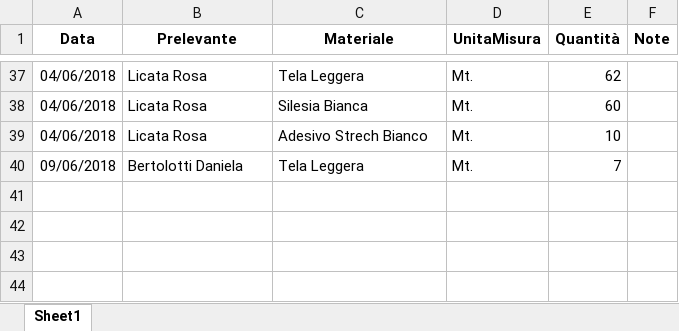
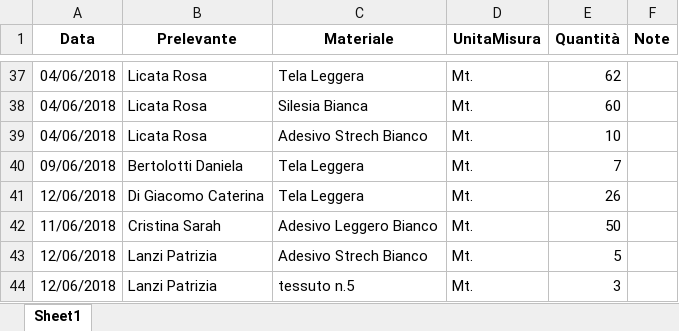
Before and after one commit to magazzino/deposito, an Excel workbook: prelievi.xlsx, sheet Sheet1, drawn as a sheet; only a part is shown, gaps mark what is left out; values as stored, in another font and other column widths than the file's, no borders; the diff names each change by its address in the sheet, - before the commit and + after, or states it on an @@ line.

```diff
--- a/prelievi.xlsx (sheet Sheet1)
+++ b/prelievi.xlsx (sheet Sheet1)
+row 41: 12/06/2018 | Di Giacomo Caterina | Tela Leggera | Mt. | 26
+row 42: 11/06/2018 | Cristina Sarah | Adesivo Leggero Bianco | Mt. | 50
+row 43: 12/06/2018 | Lanzi Patrizia | Adesivo Strech Bianco | Mt. | 5
+row 44: 12/06/2018 | Lanzi Patrizia | tessuto n.5 | Mt. | 3
```
Also changed, not shown: magazzino2018.xlsx, 2 other files.
